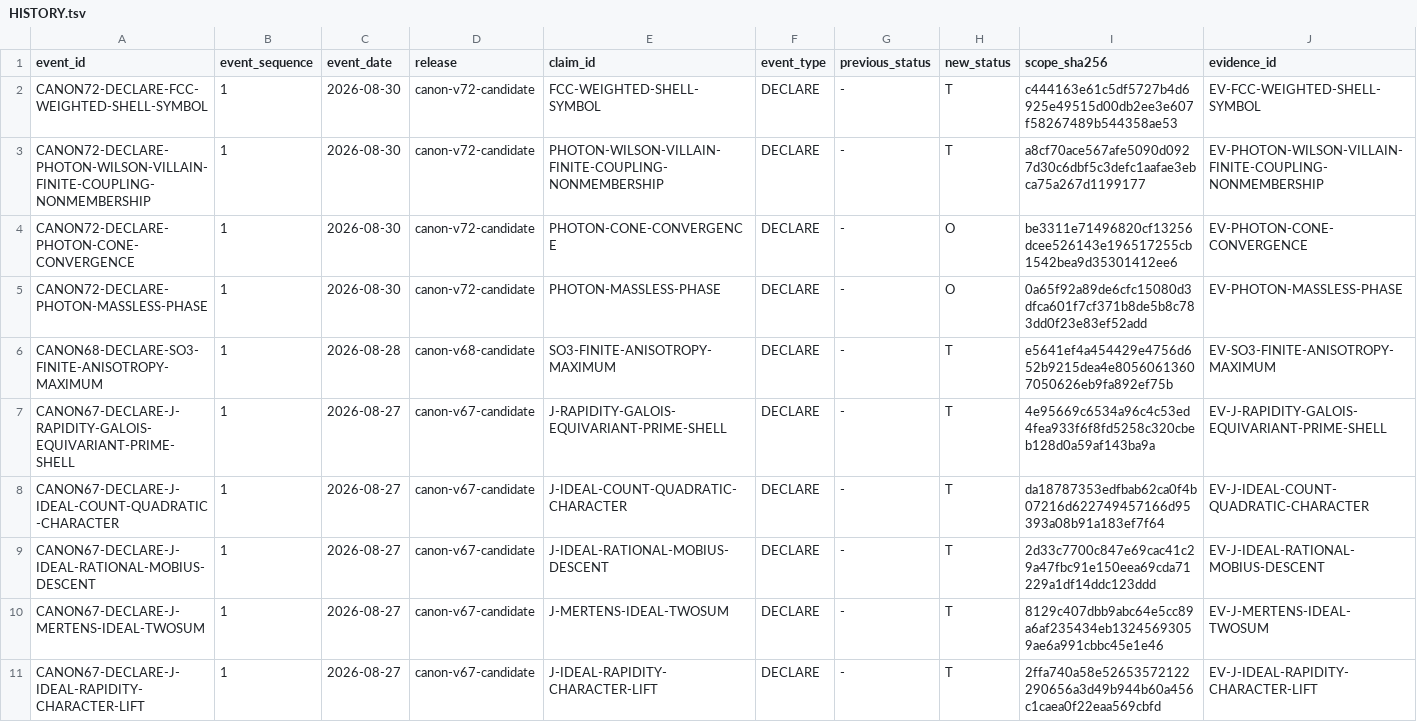
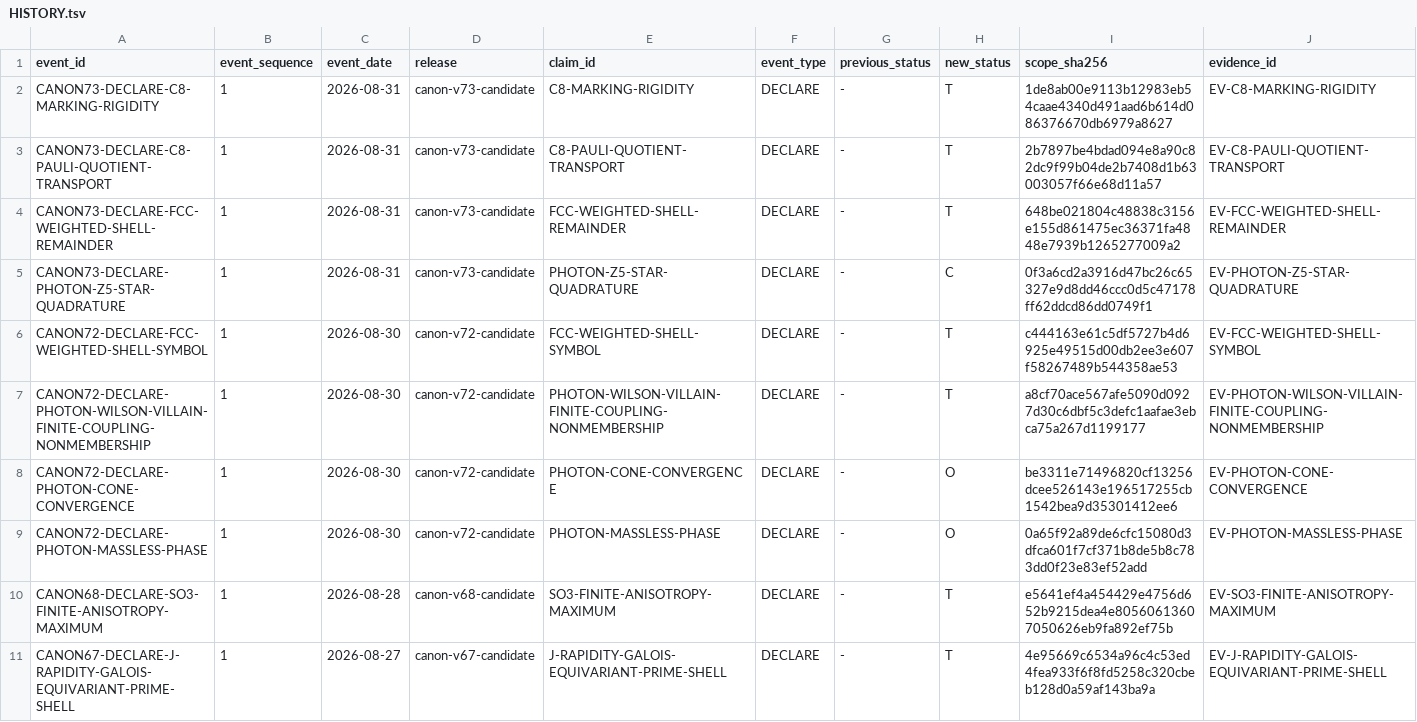
Before and after one commit to mathorn1973/twist-j, a TSV file: canon/HISTORY.tsv, drawn as a sheet; only a part is shown; the shorter side is filled out with more unchanged rows; rows hold the shown columns only; the diff names each change by its address in the sheet, - before the commit and + after, or states it on an @@ line.

```diff
--- a/canon/HISTORY.tsv
+++ b/canon/HISTORY.tsv
+row 2: CANON73-DECLARE-C8-MARKING-RIGIDITY | 1 | 2026-08-31 | canon-v73-candidate | C8-MARKING-RIGIDITY | DECLARE | - | T | 1de8ab00e9113b12983eb54caae4340d491aad6b614d086376670db6979a8627 | EV-C8-MARKING-RIGIDITY
+row 3: CANON73-DECLARE-C8-PAULI-QUOTIENT-TRANSPORT | 1 | 2026-08-31 | canon-v73-candidate | C8-PAULI-QUOTIENT-TRANSPORT | DECLARE | - | T | 2b7897be4bdad094e8a90c82dc9f99b04de2b7408d1b63003057f66e68d11a57 | EV-C8-PAULI-QUOTIENT-TRANSPORT
+row 4: CANON73-DECLARE-FCC-WEIGHTED-SHELL-REMAINDER | 1 | 2026-08-31 | canon-v73-candidate | FCC-WEIGHTED-SHELL-REMAINDER | DECLARE | - | T | 648be021804c48838c3156e155d861475ec36371fa4848e7939b1265277009a2 | EV-FCC-WEIGHTED-SHELL-REMAINDER
+row 5: CANON73-DECLARE-PHOTON-Z5-STAR-QUADRATURE | 1 | 2026-08-31 | canon-v73-candidate | PHOTON-Z5-STAR-QUADRATURE | DECLARE | - | C | 0f3a6cd2a3916d47bc26c65327e9d8dd46ccc0d5c47178ff62ddcd86dd0749f1 | EV-PHOTON-Z5-STAR-QUADRATURE
```
Also changed, not shown: canon/DEPENDENCIES.tsv, canon/EVIDENCE.tsv, 11 other files.
